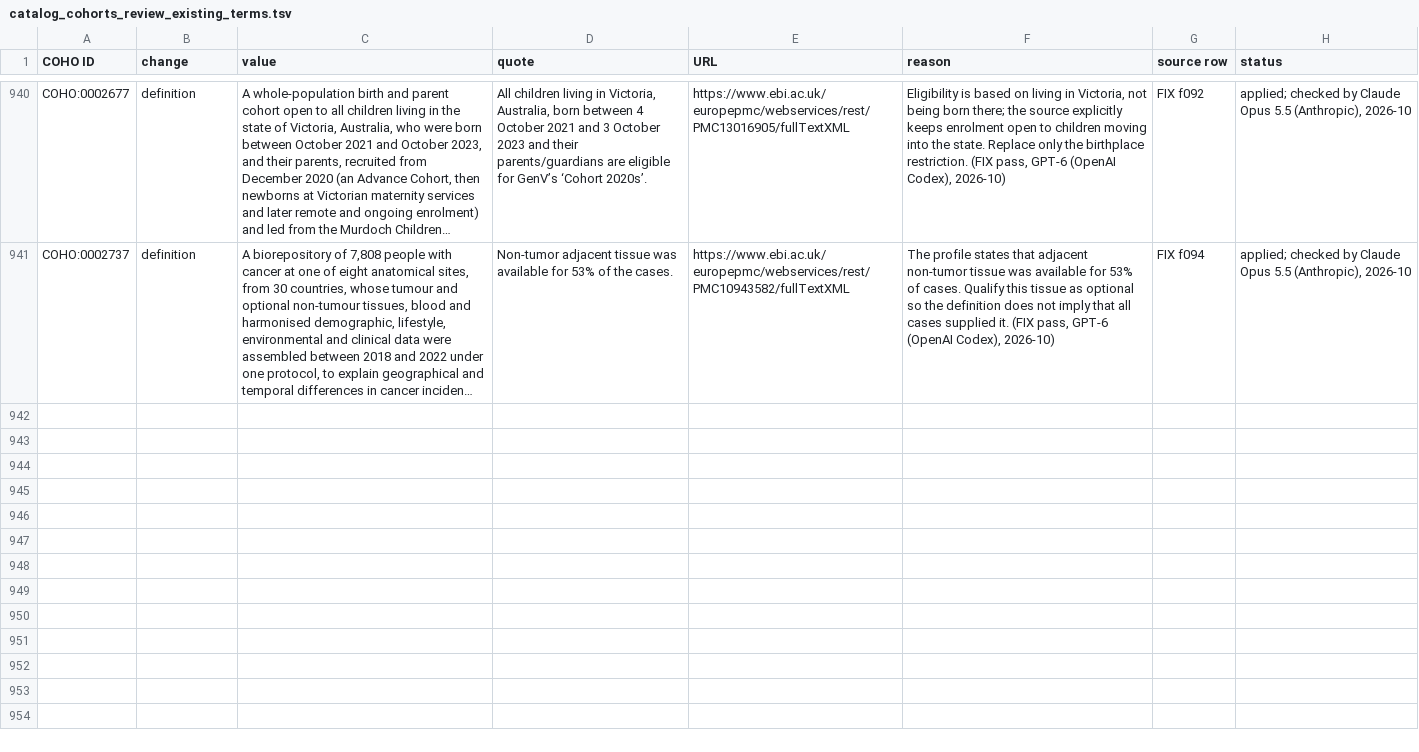
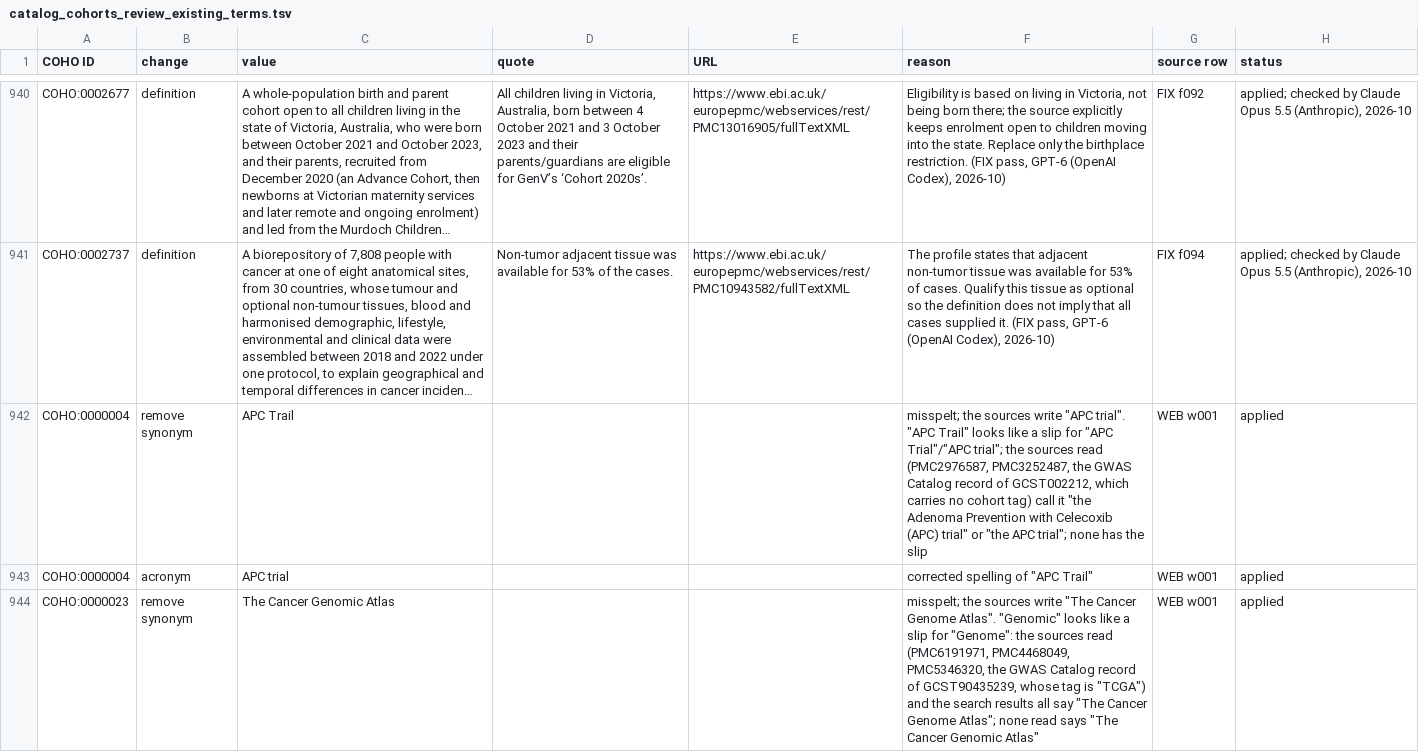
Before and after one commit to EBISPOT/cohort-ontology, a TSV file: src/curation/catalog_cohorts_review_existing_terms.tsv, drawn as a sheet; only a part is shown, gaps mark what is left out; long unchanged cells end in …; the diff covers the shown part only; the diff names each change by its address in the sheet, - before the commit and + after, or states it on an @@ line.

```diff
--- a/src/curation/catalog_cohorts_review_existing_terms.tsv
+++ b/src/curation/catalog_cohorts_review_existing_terms.tsv
+row 942: COHO:0000004 | remove synonym | APC Trail |  |  | misspelt; the sources write "APC trial". "APC Trail" looks like a slip for "APC Trial"/"APC trial"; the sources read (PMC2976587, PMC3252487, the GWAS Catalog record of GCST002212, which carries no cohort tag) call it "the Adenoma Prevention with Celecoxib (APC) trial" or "the APC trial"; none has the slip | WEB w001 | applied
+row 943: COHO:0000004 | acronym | APC trial |  |  | corrected spelling of "APC Trail" | WEB w001 | applied
+row 944: COHO:0000023 | remove synonym | The Cancer Genomic Atlas |  |  | misspelt; the sources write "The Cancer Genome Atlas". "Genomic" looks like a slip for "Genome": the sources read (PMC6191971, PMC4468049, PMC5346320, the GWAS Catalog record of GCST90435239, whose tag is "TCGA") and the search results all say "The Cancer Genome Atlas"; none read says "The Cancer Genomic Atlas" | WEB w001 | applied
```
Also changed, not shown: 8 added rows elsewhere in this file, src/curation/name_sources.tsv, 5 other files.
